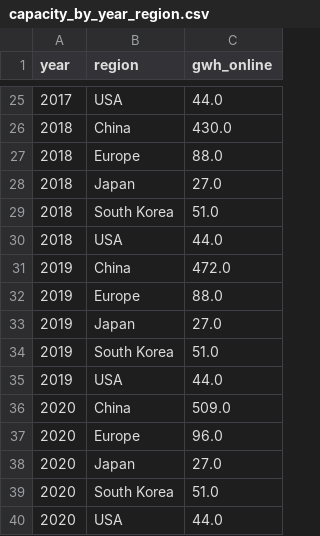
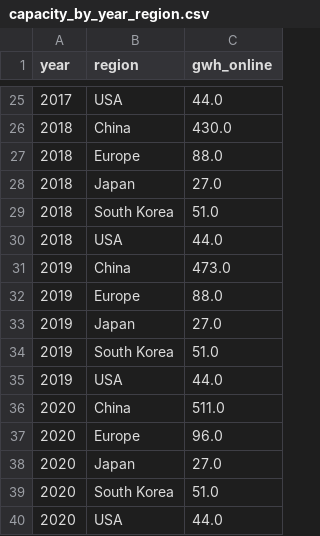
Before and after one commit to dmw24/BatteryFactory, a CSV file: capacity_by_year_region.csv, drawn as a sheet; only a part is shown, gaps mark what is left out; the diff covers the shown part only.

```diff
--- a/capacity_by_year_region.csv
+++ b/capacity_by_year_region.csv
@@ -30,3 +30,3 @@ year,region,gwh_online
 2018,USA,44.0
-2019,China,472.0
+2019,China,473.0
 2019,Europe,88.0
@@ -35,3 +35,3 @@ year,region,gwh_online
 2019,USA,44.0
-2020,China,509.0
+2020,China,511.0
 2020,Europe,96.0
```
Also changed, not shown: 10 edited cells elsewhere in this file, candidates.csv, capacity_by_year.csv, 6 other files.
